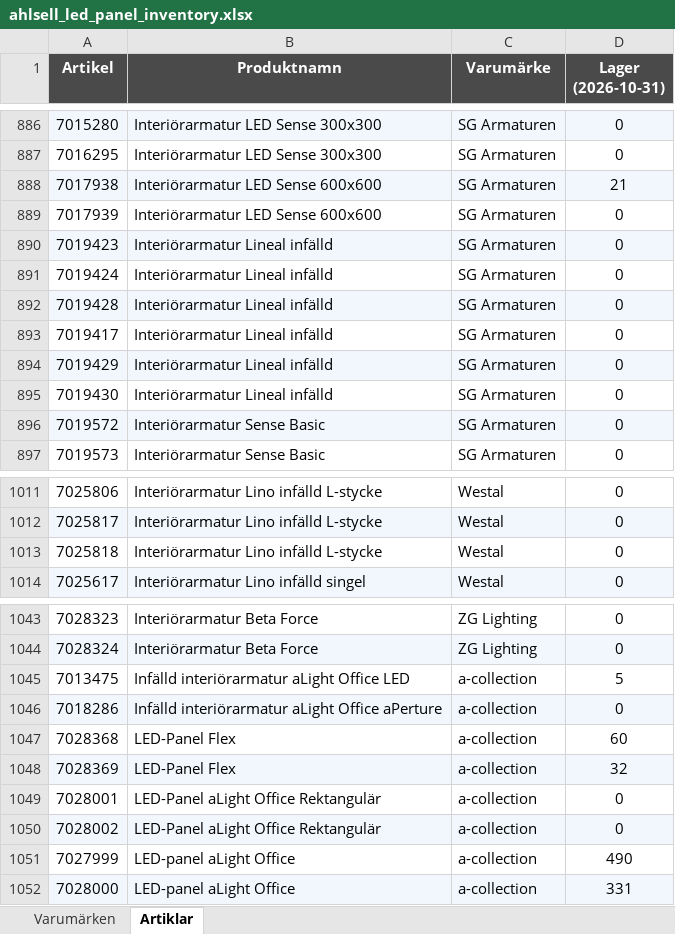
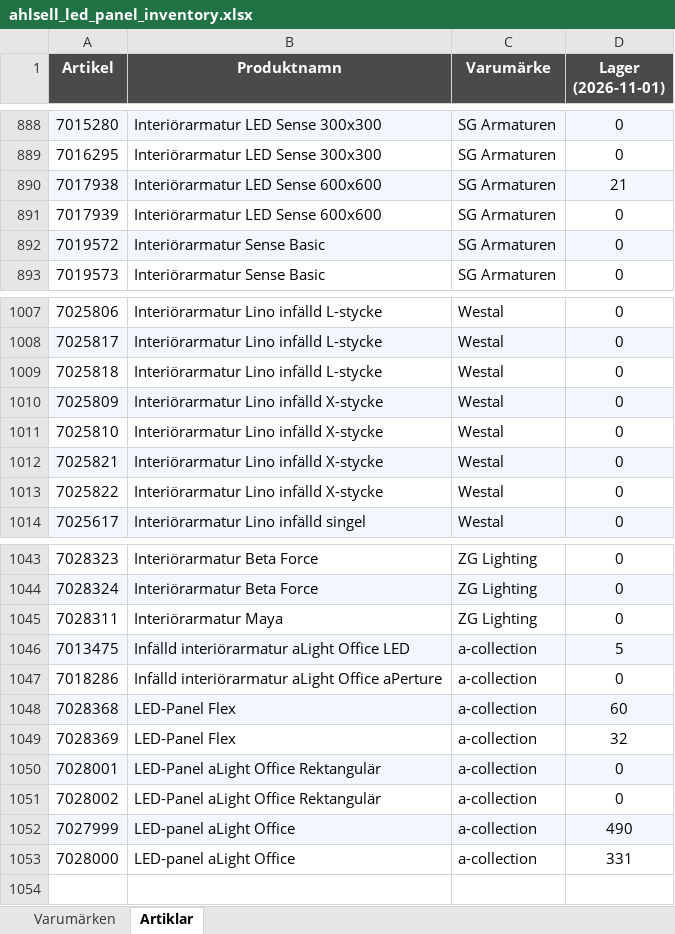
Before and after one commit to Flossan1337/Scraper, an Excel workbook: data/ahlsell_led_panel_inventory.xlsx, sheet Artiklar, drawn as a sheet; only a part is shown, gaps mark what is left out; values as stored, in another font and other column widths than the file's, no borders; removed rows and columns are numbered as before the commit, all else as after; the diff covers the shown part only; the diff names each change by its address in the sheet, - before the commit and + after, or states it on an @@ line.

```diff
--- a/data/ahlsell_led_panel_inventory.xlsx (sheet Artiklar)
+++ b/data/ahlsell_led_panel_inventory.xlsx (sheet Artiklar)
-D1: Lager (2026-10-31)
+D1: Lager (2026-11-01)
-row 890: 7019423 | Interiörarmatur Lineal infälld | SG Armaturen | 0
-row 891: 7019424 | Interiörarmatur Lineal infälld | SG Armaturen | 0
-row 892: 7019428 | Interiörarmatur Lineal infälld | SG Armaturen | 0
-row 893: 7019417 | Interiörarmatur Lineal infälld | SG Armaturen | 0
-row 894: 7019429 | Interiörarmatur Lineal infälld | SG Armaturen | 0
-row 895: 7019430 | Interiörarmatur Lineal infälld | SG Armaturen | 0
+row 1010: 7025809 | Interiörarmatur Lino infälld X-stycke | Westal | 0
+row 1011: 7025810 | Interiörarmatur Lino infälld X-stycke | Westal | 0
+row 1012: 7025821 | Interiörarmatur Lino infälld X-stycke | Westal | 0
+row 1013: 7025822 | Interiörarmatur Lino infälld X-stycke | Westal | 0
+row 1045: 7028311 | Interiörarmatur Maya | ZG Lighting | 0
-A1046:D1046 fill: none
+A1046:D1046 fill: #F2F7FD
-A1047:D1047 fill: #F2F7FD
+A1047:D1047 fill: none
-A1048:D1048 fill: none
+A1048:D1048 fill: #F2F7FD
-A1049:D1049 fill: #F2F7FD
+A1049:D1049 fill: none
-A1050:D1050 fill: none
+A1050:D1050 fill: #F2F7FD
-A1051:D1051 fill: #F2F7FD
+A1051:D1051 fill: none
-A1052:D1052 fill: none
+A1052:D1052 fill: #F2F7FD
-A1053:D1053 fill: #F2F7FD
+A1053:D1053 fill: none
```
Also changed, not shown: 2 added rows elsewhere in this sheet, sheet Varumärken, data/ahlsell_plejd_inventory.xlsx, data/anoto_inventory.xlsx, 20 other files.
